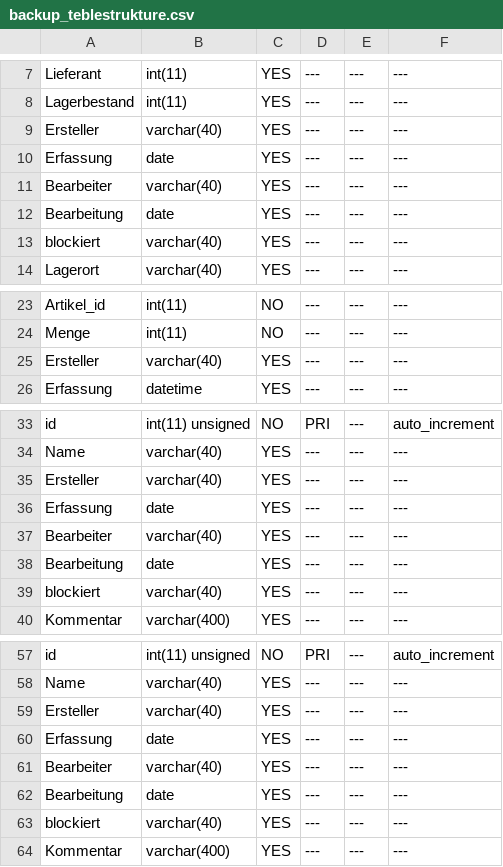
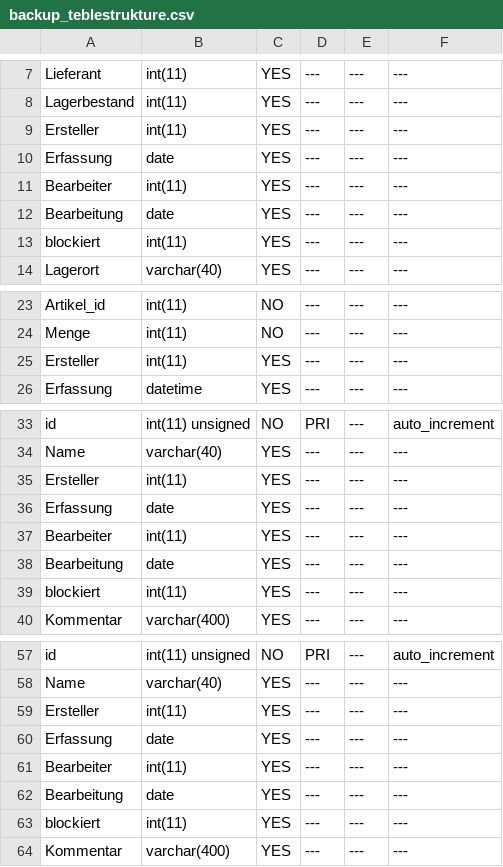
Before and after one commit to 15831944/CBrain, a CSV file: backup_teblestrukture.csv, drawn as a sheet; only a part is shown, gaps mark what is left out; the diff covers the shown part only.

```diff
--- a/backup_teblestrukture.csv
+++ b/backup_teblestrukture.csv
@@ -8,7 +8,7 @@ Lieferant	int(11)	YES	---	---	---
 Lagerbestand	int(11)	YES	---	---	---	
-Ersteller	varchar(40)	YES	---	---	---	
+Ersteller	int(11)	YES	---	---	---	
 Erfassung	date	YES	---	---	---	
-Bearbeiter	varchar(40)	YES	---	---	---	
+Bearbeiter	int(11)	YES	---	---	---	
 Bearbeitung	date	YES	---	---	---	
-blockiert	varchar(40)	YES	---	---	---	
+blockiert	int(11)	YES	---	---	---	
 Lagerort	varchar(40)	YES	---	---	---	
@@ -24,3 +24,3 @@ Artikel_id	int(11)	NO	---	---	---
 Menge	int(11)	NO	---	---	---	
-Ersteller	varchar(40)	YES	---	---	---	
+Ersteller	int(11)	YES	---	---	---	
 Erfassung	datetime	YES	---	---	---	
@@ -34,7 +34,7 @@ id	int(11) unsigned	NO	PRI	---	auto_increment
 Name	varchar(40)	YES	---	---	---	
-Ersteller	varchar(40)	YES	---	---	---	
+Ersteller	int(11)	YES	---	---	---	
 Erfassung	date	YES	---	---	---	
-Bearbeiter	varchar(40)	YES	---	---	---	
+Bearbeiter	int(11)	YES	---	---	---	
 Bearbeitung	date	YES	---	---	---	
-blockiert	varchar(40)	YES	---	---	---	
+blockiert	int(11)	YES	---	---	---	
 Kommentar	varchar(400)	YES	---	---	---	
@@ -58,7 +58,7 @@ id	int(11) unsigned	NO	PRI	---	auto_increment
 Name	varchar(40)	YES	---	---	---	
-Ersteller	varchar(40)	YES	---	---	---	
+Ersteller	int(11)	YES	---	---	---	
 Erfassung	date	YES	---	---	---	
-Bearbeiter	varchar(40)	YES	---	---	---	
+Bearbeiter	int(11)	YES	---	---	---	
 Bearbeitung	date	YES	---	---	---	
-blockiert	varchar(40)	YES	---	---	---	
+blockiert	int(11)	YES	---	---	---	
 Kommentar	varchar(400)	YES	---	---	---	
```
Also changed, not shown: 1 edited cell elsewhere in this file, 8 other files.
